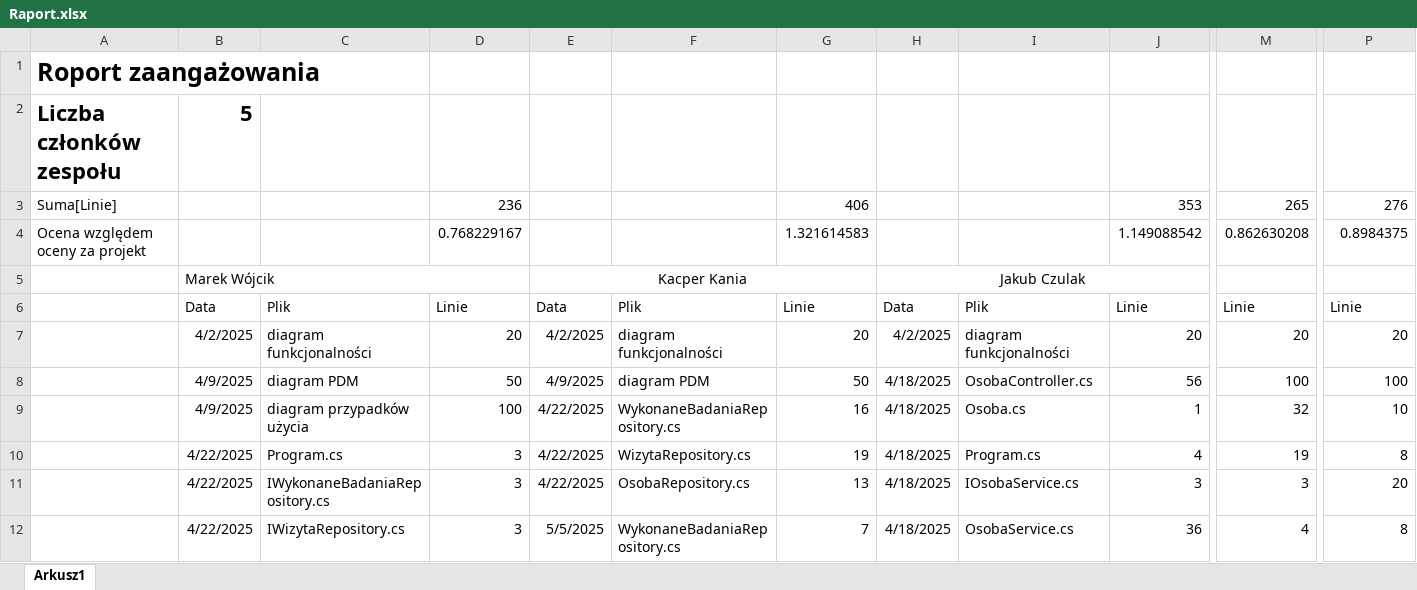
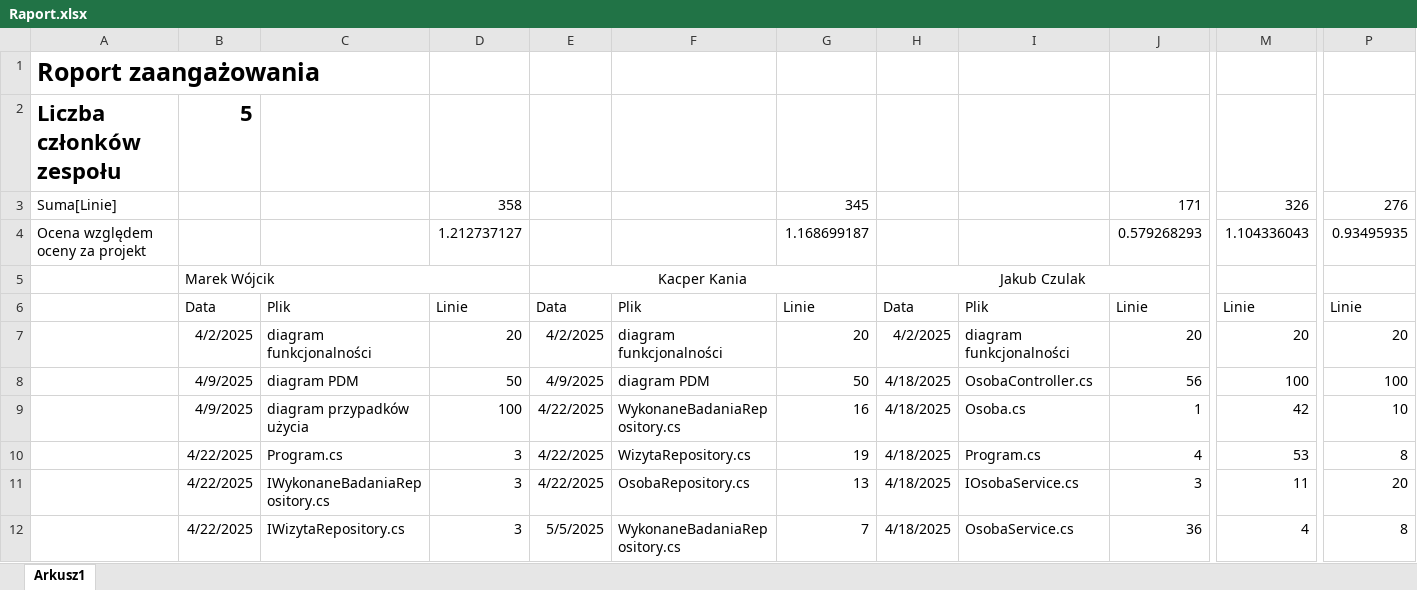
Before and after one commit to MarWoj744/Projekt-Przychodnia, an Excel workbook: Raport.xlsx, sheet Arkusz1, drawn as a sheet; only a part is shown, gaps mark what is left out; values as stored, in another font and other column widths than the file's, no borders; removed rows and columns are numbered as before the commit, all else as after; rows hold the shown columns only; the diff covers the shown part only; the diff names each change by its address in the sheet, - before the commit and + after, or states it on an @@ line.

Commit message:
Update Raport.xlsx

```diff
--- a/Raport.xlsx (sheet Arkusz1)
+++ b/Raport.xlsx (sheet Arkusz1)
-D3: 236
+D3: 358
-G3: 406
+G3: 345
-J3: 353
+J3: 171
-M3: 265
+M3: 326
-row 4: Ocena względem oceny za projekt |  |  | 0.768229167 |  |  | 1.321614583 |  |  | 1.149088542 | 0.862630208 | 0.8984375
+row 4: Ocena względem oceny za projekt |  |  | 1.212737127 |  |  | 1.168699187 |  |  | 0.579268293 | 1.104336043 | 0.93495935
-M9: 32
+M9: 42
-M10: 19
+M10: 53
-M11: 3
+M11: 11
```
Also changed, not shown: 15 added rows, 10 removed rows and 27 edited cells elsewhere in this sheet.
